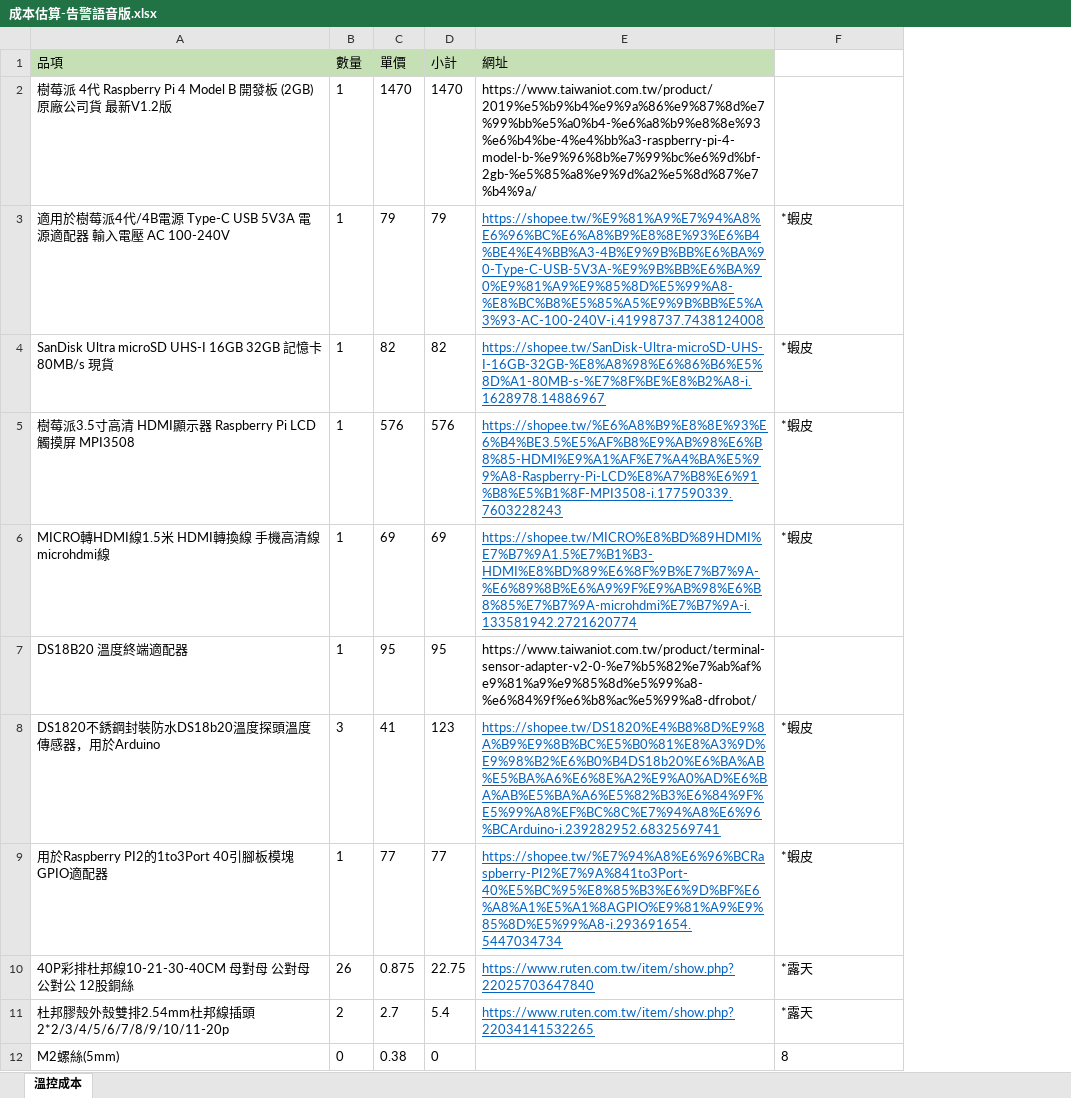
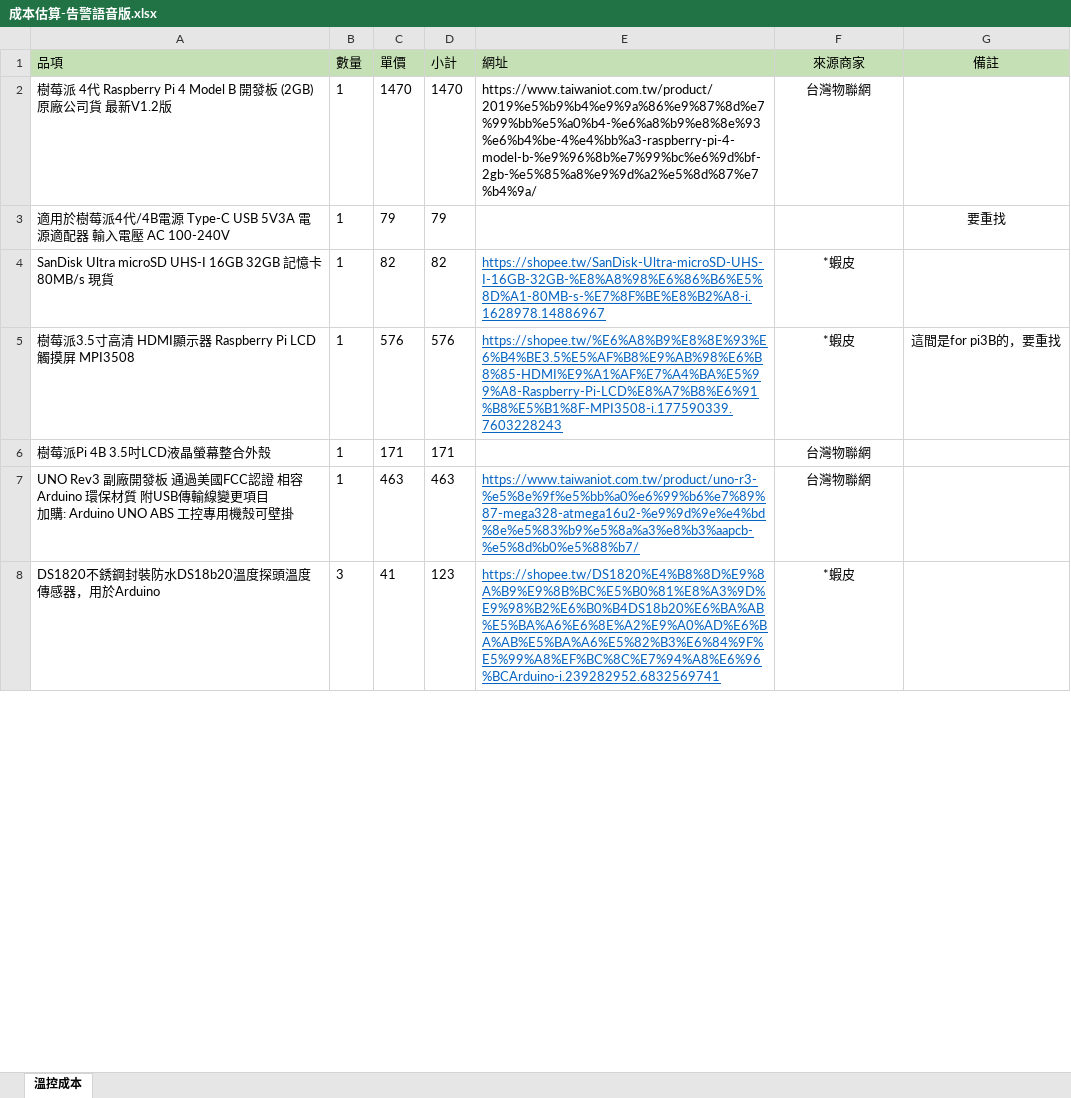
Before and after one commit to SardineBob/TemperatureRecorder, an Excel workbook: document/成本估算-告警語音版.xlsx, sheet 溫控成本, drawn as a sheet; only a part is shown; values as stored, in another font and other column widths than the file's, no borders; removed rows and columns are numbered as before the commit, all else as after; ↵ is a line break in a cell; the diff covers the shown part only; the diff names each change by its address in the sheet, - before the commit and + after, or states it on an @@ line.

Commit message:
更新成本預估表

```diff
--- a/document/成本估算-告警語音版.xlsx (sheet 溫控成本)
+++ b/document/成本估算-告警語音版.xlsx (sheet 溫控成本)
+column G (備註), rows 3-5: 要重找 |  | 這間是for pi3B的，要重找
-F1: (empty)
+F1: 來源商家
-F1 fill: none
+F1 fill: #C5E0B4
-F2 (來源商家): (empty)
+F2 (來源商家): 台灣物聯網
-E3 (網址): https://shopee.tw/%E9%81%A9%E7%94%A8%E6%96%BC%E6%A8%B9%E8%8E%93%E6%B4%BE4%E4%BB%A3-4B%E9%9B%BB%E6%BA%90-Type-C-USB-5V3A-%E9%9B%BB%E6%BA%90%E9%81%A9%E9%85%8D%E5%99%A8-%E8%BC%B8%E5%85%A5%E9%9B%BB%E5%A3%93-AC-100-240V-i.41998737.7438124008
+E3 (網址): (empty)
-F3 (來源商家): *蝦皮
+F3 (來源商家): (empty)
-F4:F5 alignment: left
+F4:F5 alignment: center
-row 6: MICRO轉HDMI線1.5米 HDMI轉換線 手機高清線 microhdmi線 | 1 | 69 | 69 | https://shopee.tw/MICRO%E8%BD%89HDMI%E7%B7%9A1.5%E7%B1%B3-HDMI%E8%BD%89%E6%8F%9B%E7%B7%9A-%E6%89%8B%E6%A9%9F%E9%AB%98%E6%B8%85%E7%B7%9A-microhdmi%E7%B7%9A-i.133581942.2721620774 | *蝦皮
-row 7: DS18B20 溫度終端適配器 | 1 | 95 | 95 | https://www.taiwaniot.com.tw/product/terminal-sensor-adapter-v2-0-%e7%b5%82%e7%ab%af%e9%81%a9%e9%85%8d%e5%99%a8-%e6%84%9f%e6%b8%ac%e5%99%a8-dfrobot/
+row 6: 樹莓派Pi 4B 3.5吋LCD液晶螢幕整合外殼 | 1 | 171 | 171 |  | 台灣物聯網
+row 7: UNO Rev3 副廠開發板 通過美國FCC認證 相容Arduino 環保材質 附USB傳輸線變更項目 ↵ 加購: Arduino UNO ABS 工控專用機殼可壁掛 | 1 | 463 | 463 | https://www.taiwaniot.com.tw/product/uno-r3-%e5%8e%9f%e5%bb%a0%e6%99%b6%e7%89%87-mega328-atmega16u2-%e9%9d%9e%e4%bd%8e%e5%83%b9%e5%8a%a3%e8%b3%aapcb-%e5%8d%b0%e5%88%b7/ | 台灣物聯網
-F8 alignment: left
+F8 alignment: center
-row 9: 用於Raspberry PI2的1to3Port 40引腳板模塊GPIO適配器 | 1 | 77 | 77 | https://shopee.tw/%E7%94%A8%E6%96%BCRaspberry-PI2%E7%9A%841to3Port-40%E5%BC%95%E8%85%B3%E6%9D%BF%E6%A8%A1%E5%A1%8AGPIO%E9%81%A9%E9%85%8D%E5%99%A8-i.293691654.5447034734 | *蝦皮
-row 10: 40P彩排杜邦線10-21-30-40CM 母對母 公對母 公對公 12股銅絲 | 26 | 0.875 | 22.75 | https://www.ruten.com.tw/item/show.php?22025703647840 | *露天
-row 11: 杜邦膠殼外殼雙排2.54mm杜邦線插頭2*2/3/4/5/6/7/8/9/10/11-20p | 2 | 2.7 | 5.4 | https://www.ruten.com.tw/item/show.php?22034141532265 | *露天
-row 12: M2螺絲(5mm) | 0 | 0.38 | 0 |  | 8
```
Also changed, not shown: 3 added rows, 9 removed rows, 1 edited cell and cell formats elsewhere in this sheet.
